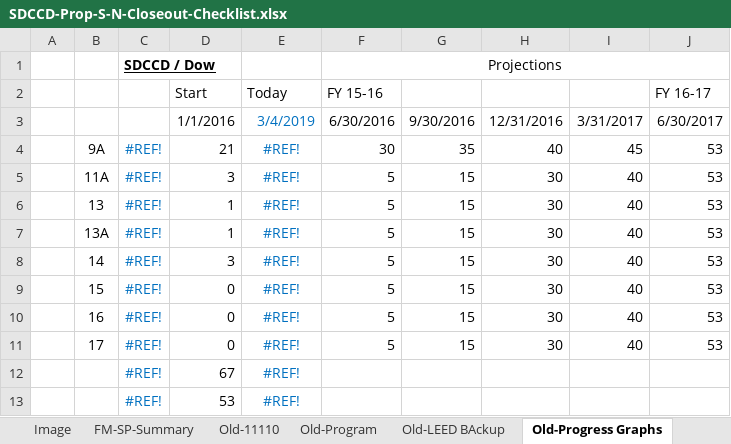
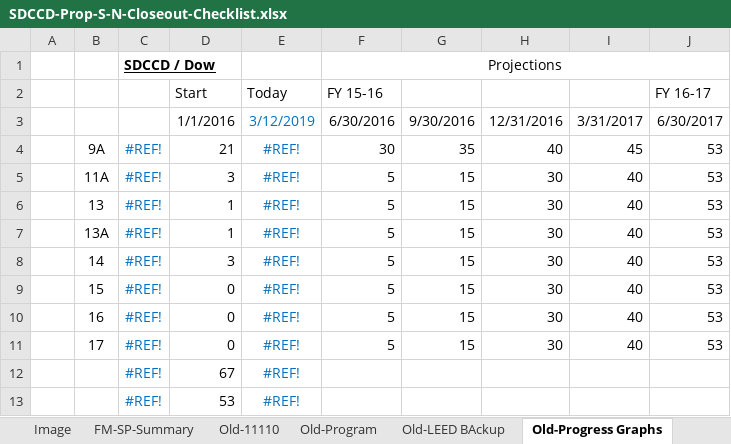
Before and after one commit to stevedowpe/Project-03, an Excel workbook: resource/SDCCD-Prop-S-N-Closeout-Checklist.xlsx, sheet Old-Progress Graphs, drawn as a sheet; values as stored, in another font and other column widths than the file's, no borders; charts and pictures not drawn; the diff names each change by its address in the sheet, - before the commit and + after, or states it on an @@ line.

```diff
--- a/resource/SDCCD-Prop-S-N-Closeout-Checklist.xlsx (sheet Old-Progress Graphs)
+++ b/resource/SDCCD-Prop-S-N-Closeout-Checklist.xlsx (sheet Old-Progress Graphs)
-E3: 3/4/2019
+E3: 3/12/2019
```
Also changed, not shown: sheet Program, sheet Old-08-Warranties, hidden cells, charts or pictures, 1 other file.
